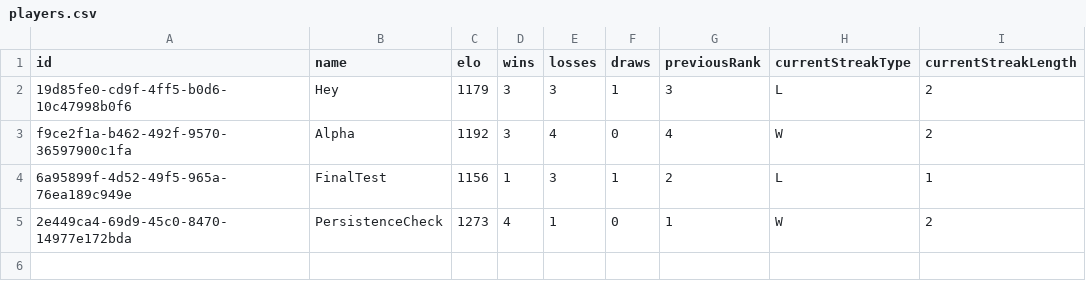
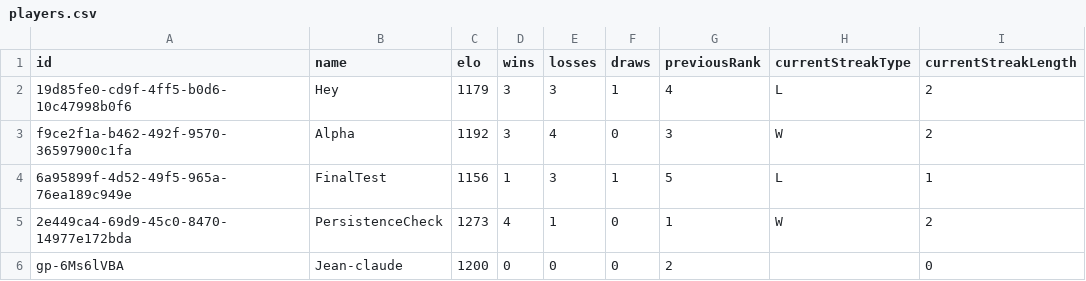
Before and after one commit to Ipuch/game-of-stick-elo-tracker, a CSV file: saved_games/CoqBleu/players.csv, drawn as a sheet.

```diff
--- a/saved_games/CoqBleu/players.csv
+++ b/saved_games/CoqBleu/players.csv
@@ -1,5 +1,6 @@
 id,name,elo,wins,losses,draws,previousRank,currentStreakType,currentStreakLength
-19d85fe0-cd9f-4ff5-b0d6-10c47998b0f6,Hey,1179,3,3,1,3,L,2
-f9ce2f1a-b462-492f-9570-36597900c1fa,Alpha,1192,3,4,0,4,W,2
-6a95899f-4d52-49f5-965a-76ea189c949e,FinalTest,1156,1,3,1,2,L,1
+19d85fe0-cd9f-4ff5-b0d6-10c47998b0f6,Hey,1179,3,3,1,4,L,2
+f9ce2f1a-b462-492f-9570-36597900c1fa,Alpha,1192,3,4,0,3,W,2
+6a95899f-4d52-49f5-965a-76ea189c949e,FinalTest,1156,1,3,1,5,L,1
 2e449ca4-69d9-45c0-8470-14977e172bda,PersistenceCheck,1273,4,1,0,1,W,2
+gp-6Ms6lVBA,Jean-claude,1200,0,0,0,2,,0
```
Also changed, not shown: saved_games/cocorico/matches.csv, saved_games/cocorico/players.csv, 3 other files.
